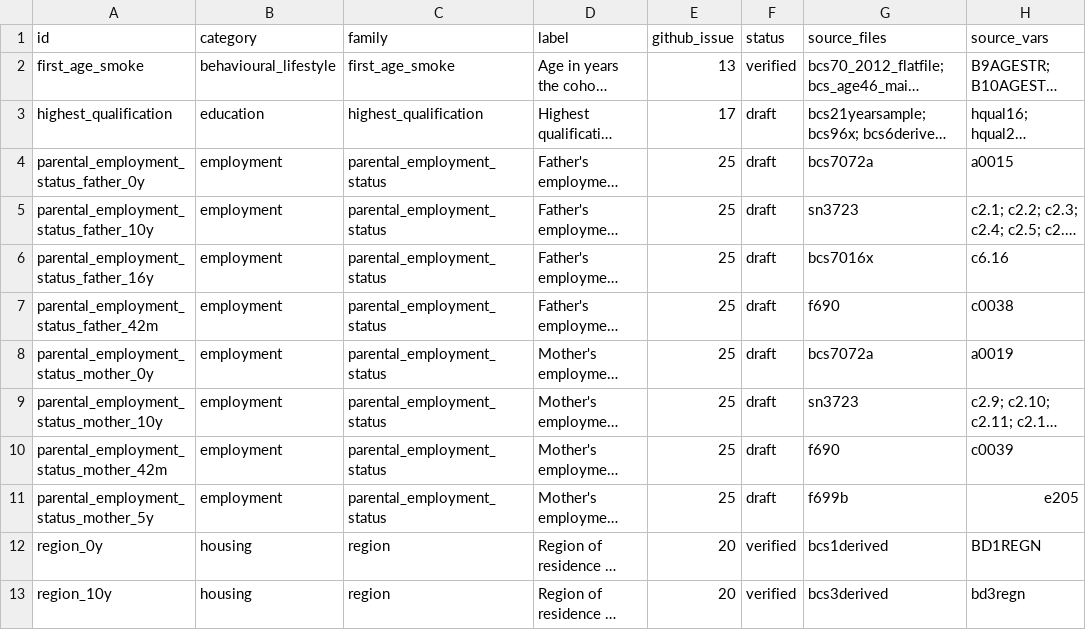
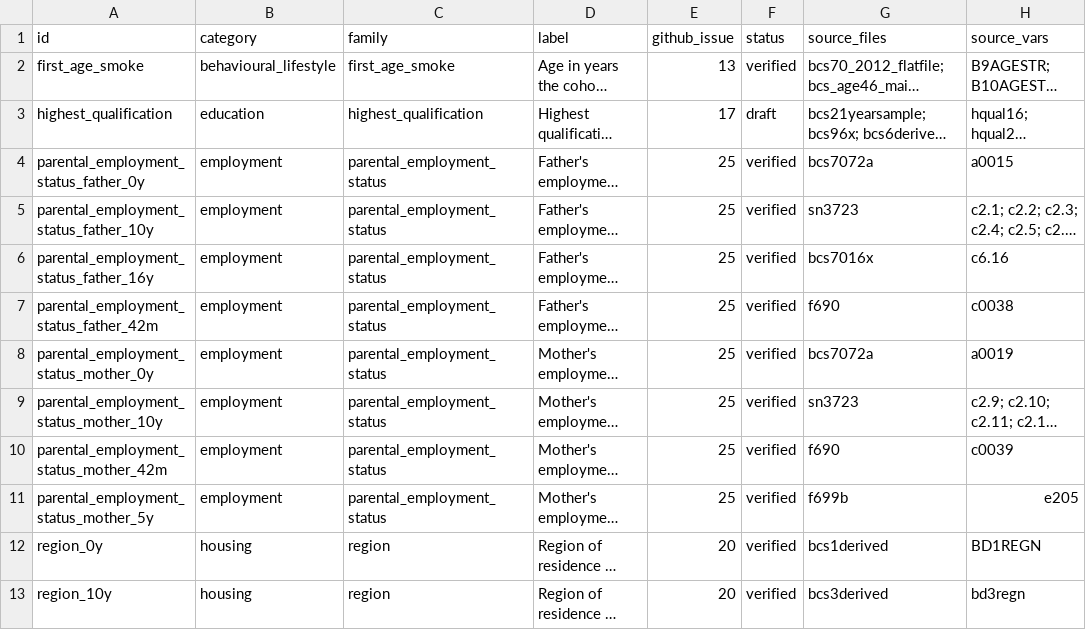
Before and after one commit to CLS-Data/bcs70-core, a CSV file: registry/variables.csv, drawn as a sheet; only a part is shown; long unchanged cells end in …; the diff names each change by its address in the sheet, - before the commit and + after, or states it on an @@ line.

Commit message:
Mark parental_employment_status family as verified (issue #25)
Real-data harness run 306bc489 on this branch passed all checks for all
8 siblings (father/mother x 0y/5y/10y/16y/42m, as applicable) and the
full cross-variable integration run. Aggregate summaries only - no
row-level data inspected.

```diff
--- a/registry/variables.csv
+++ b/registry/variables.csv
-F4:F11 (status): draft
+F4:F11 (status): verified
```
Also changed, not shown: 9 other files.
